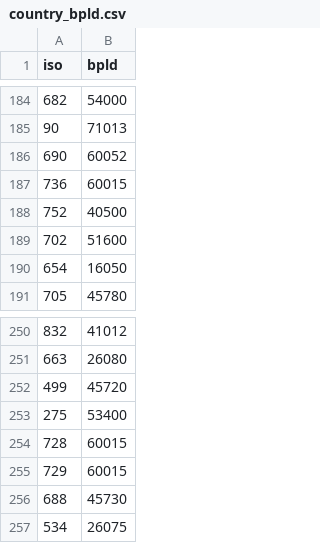
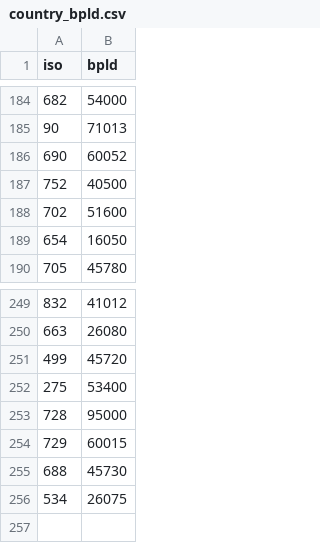
Before and after one commit to CSE512-14W/a3-jasnyder-zorahf, a CSV file: data/country_bpld.csv, drawn as a sheet; only a part is shown, gaps mark what is left out.

```diff
--- a/data/country_bpld.csv
+++ b/data/country_bpld.csv
@@ -186,3 +186,2 @@ iso,bpld
 690,60052
-736,60015
 752,40500
@@ -253,3 +252,3 @@ iso,bpld
 275,53400
-728,60015
+728,95000
 729,60015
```
Also changed, not shown: 1 other file.
